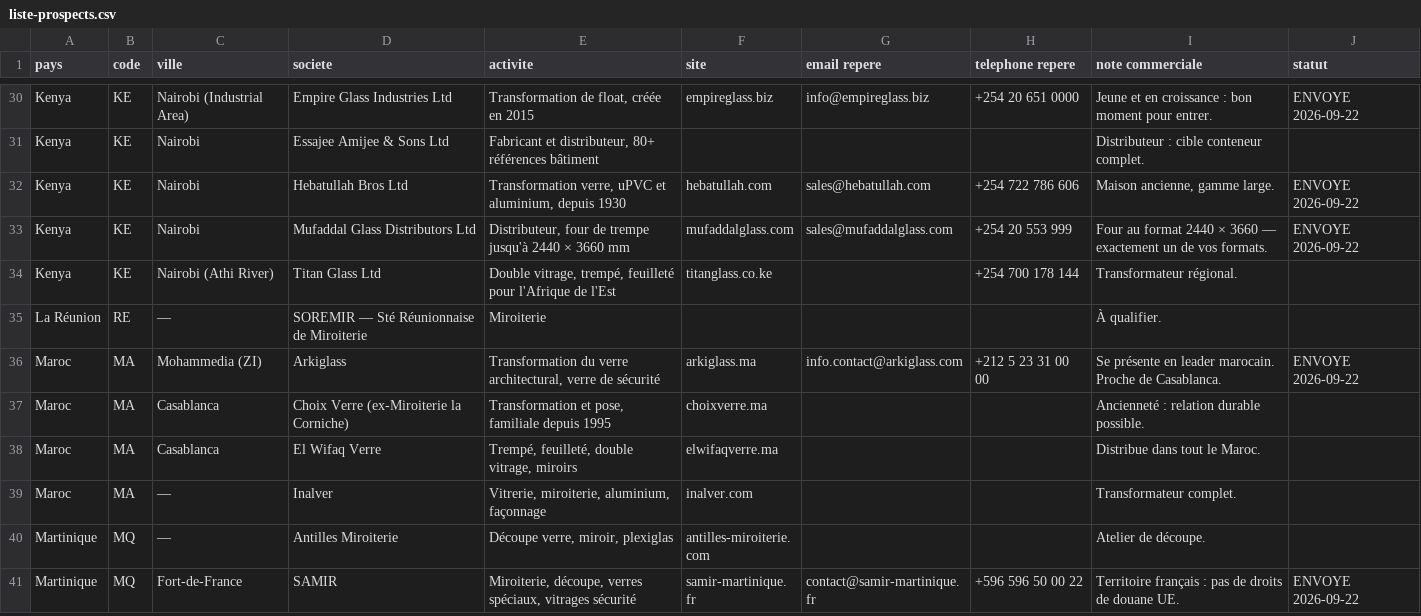
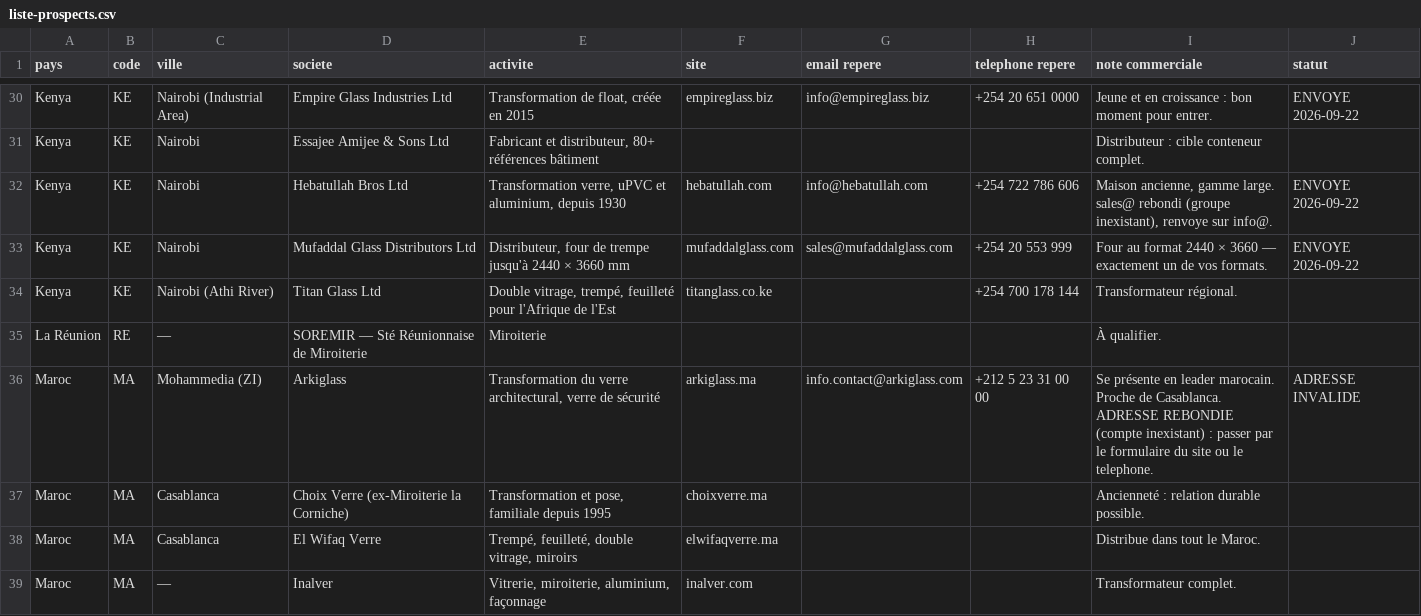
Before and after one commit to dgjmfrbv4k-lab/NOXEM-GROUP, a CSV file: campagne-conteneur-20-open-top/prospection/liste-prospects.csv, drawn as a sheet; only a part is shown, gaps mark what is left out; the shorter side is filled out with more unchanged rows.

```diff
--- a/campagne-conteneur-20-open-top/prospection/liste-prospects.csv
+++ b/campagne-conteneur-20-open-top/prospection/liste-prospects.csv
@@ -31,3 +31,3 @@ Kenya;KE;Nairobi (Industrial Area);Empire Glass Industries Ltd;Transformation de
 Kenya;KE;Nairobi;Essajee Amijee & Sons Ltd;Fabricant et distributeur, 80+ références bâtiment;;;;Distributeur : cible conteneur complet.;
-Kenya;KE;Nairobi;Hebatullah Bros Ltd;Transformation verre, uPVC et aluminium, depuis 1930;hebatullah.com;sales@hebatullah.com;+254 722 786 606;Maison ancienne, gamme large.;ENVOYE 2026-09-22
+Kenya;KE;Nairobi;Hebatullah Bros Ltd;Transformation verre, uPVC et aluminium, depuis 1930;hebatullah.com;info@hebatullah.com;+254 722 786 606;Maison ancienne, gamme large. sales@ rebondi (groupe inexistant), renvoye sur info@.;ENVOYE 2026-09-22
 Kenya;KE;Nairobi;Mufaddal Glass Distributors Ltd;Distributeur, four de trempe jusqu'à 2440 × 3660 mm;mufaddalglass.com;sales@mufaddalglass.com;+254 20 553 999;Four au format 2440 × 3660 — exactement un de vos formats.;ENVOYE 2026-09-22
@@ -35,3 +35,3 @@ Kenya;KE;Nairobi (Athi River);Titan Glass Ltd;Double vitrage, trempé, feuillet
 La Réunion;RE;—;SOREMIR — Sté Réunionnaise de Miroiterie;Miroiterie;;;;À qualifier.;
-Maroc;MA;Mohammedia (ZI);Arkiglass;Transformation du verre architectural, verre de sécurité;arkiglass.ma;info.contact@arkiglass.com;+212 5 23 31 00 00;Se présente en leader marocain. Proche de Casablanca.;ENVOYE 2026-09-22
+Maroc;MA;Mohammedia (ZI);Arkiglass;Transformation du verre architectural, verre de sécurité;arkiglass.ma;info.contact@arkiglass.com;+212 5 23 31 00 00;Se présente en leader marocain. Proche de Casablanca. ADRESSE REBONDIE (compte inexistant) : passer par le formulaire du site ou le telephone.;ADRESSE INVALIDE
 Maroc;MA;Casablanca;Choix Verre (ex-Miroiterie la Corniche);Transformation et pose, familiale depuis 1995;choixverre.ma;;;Ancienneté : relation durable possible.;
```
